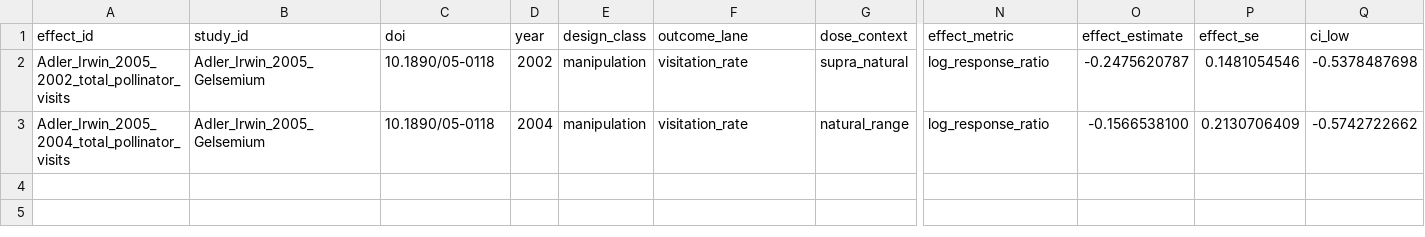
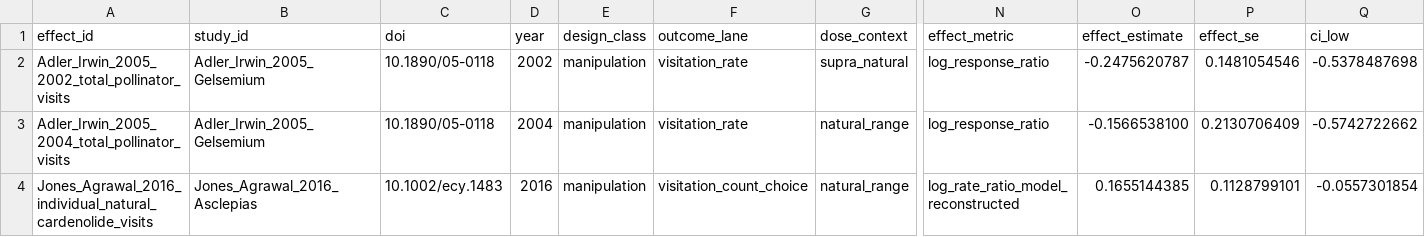
Before and after one commit to zuizui0223/bita, a CSV file: empirical/constituent_path_meta/B_TO_P_VISITATION_EXTRACTIONS_V1.csv, drawn as a sheet; only a part is shown, gaps mark what is left out; rows hold the shown columns only; the diff names each change by its address in the sheet, - before the commit and + after, or states it on an @@ line.

Commit message:
Add source-model Jones cardenolide visitation contrast

```diff
--- a/empirical/constituent_path_meta/B_TO_P_VISITATION_EXTRACTIONS_V1.csv
+++ b/empirical/constituent_path_meta/B_TO_P_VISITATION_EXTRACTIONS_V1.csv
+row 4: Jones_Agrawal_2016_individual_natural_cardenolide_visits | Jones_Agrawal_2016_Asclepias | 10.1002/ecy.1483 | 2016 | manipulation | visitation_count_choice | natural_range | log_rate_ratio_model_reconstructed | 0.1655144385 | 0.1128799101 | -0.0557301854
```
